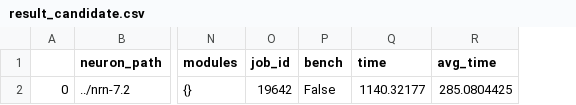
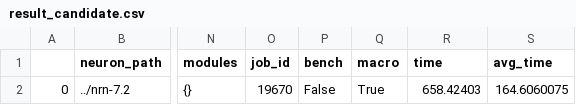
Before and after one commit to hashmup/genie, a CSV file: analyze/dummy/result_candidate.csv, drawn as a sheet; only a part is shown, gaps mark what is left out; addresses are those after the commit; the diff names each change by its address in the sheet, - before the commit and + after, or states it on an @@ line.

```diff
--- a/analyze/dummy/result_candidate.csv
+++ b/analyze/dummy/result_candidate.csv
+column Q (macro), row 2: True
-O2 (job_id): 19642
+O2 (job_id): 19670
-R2 (time): 1140.32177
+R2 (time): 658.42403
-S2 (avg_time): 285.0804425
+S2 (avg_time): 164.6060075
```
Also changed, not shown: analyze/dummy/result_all.csv, 2 other files.
